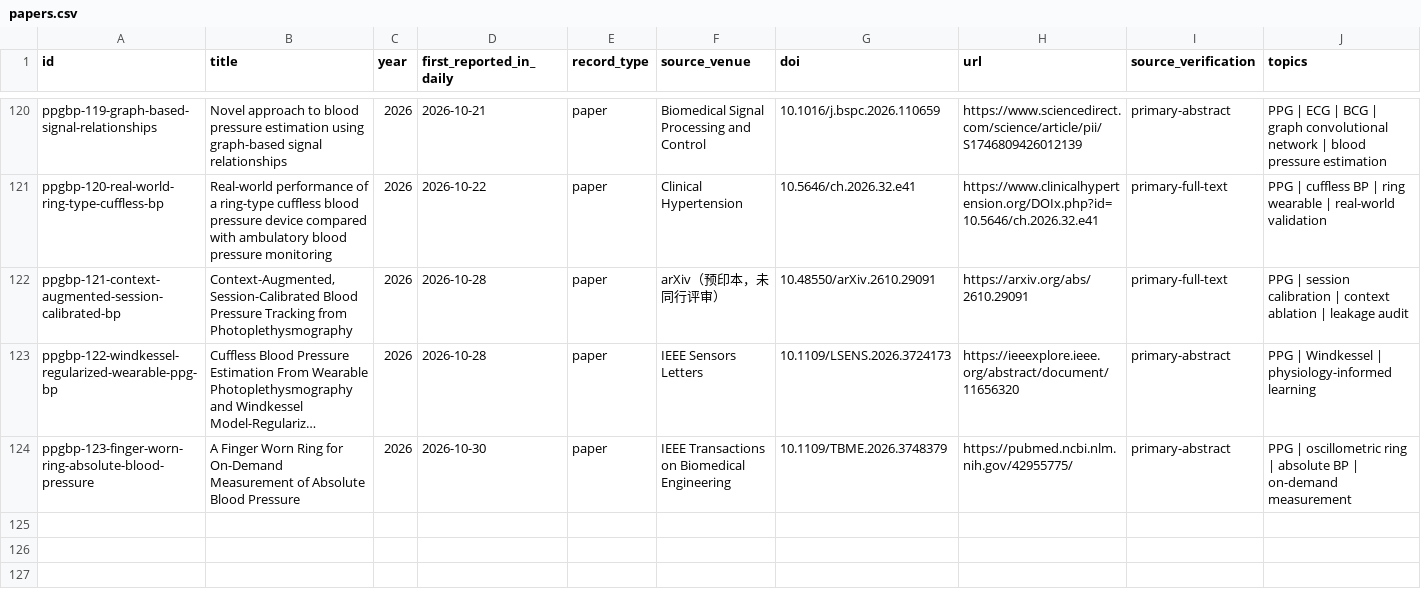
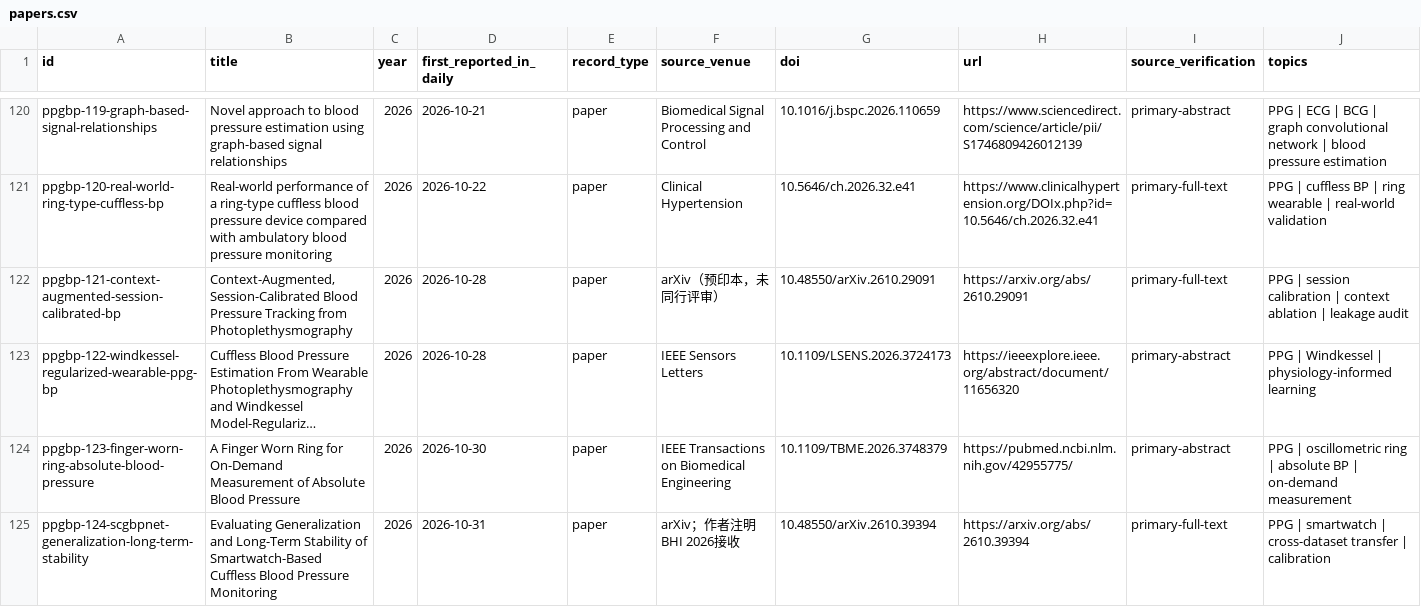
Before and after one commit to zaczdw/PPG-BP-Research-Tracker, a CSV file: public/data/papers.csv, drawn as a sheet; only a part is shown, gaps mark what is left out; long unchanged cells end in …; rows hold the shown columns only; the diff names each change by its address in the sheet, - before the commit and + after, or states it on an @@ line.

```diff
--- a/public/data/papers.csv
+++ b/public/data/papers.csv
+row 125: ppgbp-124-scgbpnet-generalization-long-term-stability | Evaluating Generalization and Long-Term Stability of Smartwatch-Based Cuffless Blood Pressure Monitoring | 2026 | 2026-10-31 | paper | arXiv；作者注明BHI 2026接收 | 10.48550/arXiv.2610.39394 | https://arxiv.org/abs/2610.39394 | primary-full-text | PPG | smartwatch | cross-dataset transfer | calibration
```
Also changed, not shown: data/papers.csv, site/data/papers.csv, 8 other files.
